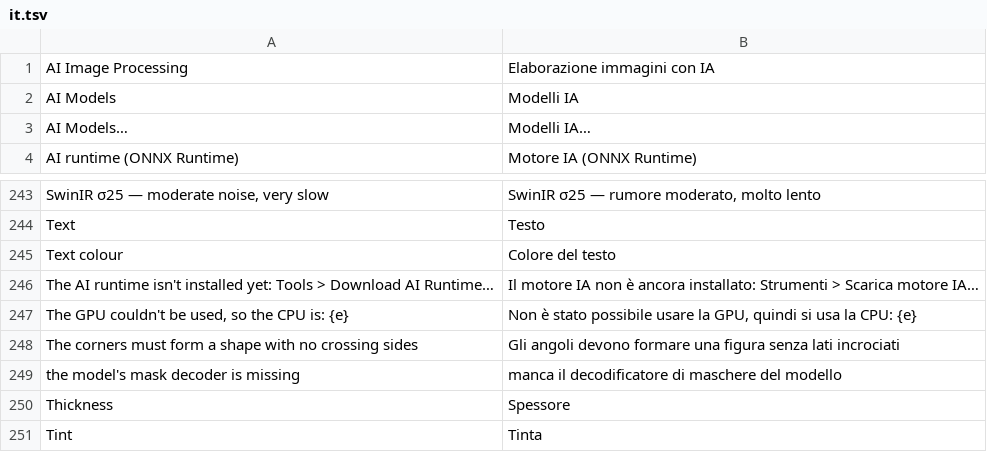
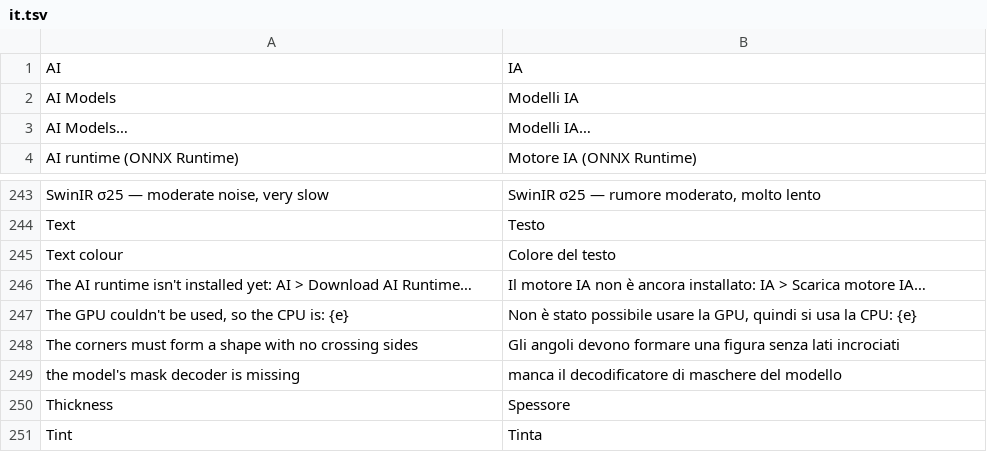
Before and after one commit to pyubero/lightview, a TSV file: locales/it.tsv, drawn as a sheet; only a part is shown, gaps mark what is left out.

```diff
--- a/locales/it.tsv
+++ b/locales/it.tsv
@@ -1,2 +1,2 @@
-AI Image Processing	Elaborazione immagini con IA
+AI	IA
 AI Models	Modelli IA
@@ -245,3 +245,3 @@ Text	Testo
 Text colour	Colore del testo
-The AI runtime isn't installed yet: Tools > Download AI Runtime…	Il motore IA non è ancora installato: Strumenti > Scarica motore IA…
+The AI runtime isn't installed yet: AI > Download AI Runtime…	Il motore IA non è ancora installato: IA > Scarica motore IA…
 The GPU couldn't be used, so the CPU is: {e}	Non è stato possibile usare la GPU, quindi si usa la CPU: {e}
```
Also changed, not shown: locales/es.tsv, locales/nl.tsv, 12 other files.
